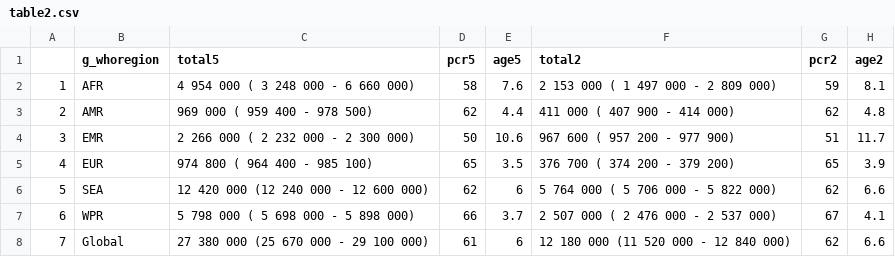
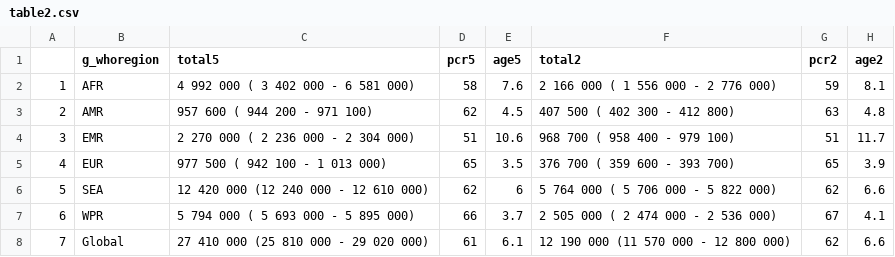
Before and after one commit to petedodd/post, a CSV file: figs/table2.csv, drawn as a sheet.

```diff
--- a/figs/table2.csv
+++ b/figs/table2.csv
@@ -1,8 +1,8 @@
 "","g_whoregion","total5","pcr5","age5","total2","pcr2","age2"
-"1","AFR"," 4 954 000 ( 3 248 000 -  6 660 000)",58,7.6," 2 153 000  ( 1 497 000 -  2 809 000)",59,8.1
-"2","AMR","   969 000 (   959 400 -    978 500)",62,4.4,"   411 000  (   407 900 -    414 000)",62,4.8
-"3","EMR"," 2 266 000 ( 2 232 000 -  2 300 000)",50,10.6,"   967 600  (   957 200 -    977 900)",51,11.7
-"4","EUR","   974 800 (   964 400 -    985 100)",65,3.5,"   376 700  (   374 200 -    379 200)",65,3.9
-"5","SEA","12 420 000 (12 240 000 - 12 600 000)",62,6," 5 764 000  ( 5 706 000 -  5 822 000)",62,6.6
-"6","WPR"," 5 798 000 ( 5 698 000 -  5 898 000)",66,3.7," 2 507 000  ( 2 476 000 -  2 537 000)",67,4.1
-"7","Global","27 380 000 (25 670 000 - 29 100 000)",61,6,"12 180 000  (11 520 000 - 12 840 000)",62,6.6
+"1","AFR"," 4 992 000 ( 3 402 000 -  6 581 000)",58,7.6," 2 166 000  ( 1 556 000 -  2 776 000)",59,8.1
+"2","AMR","   957 600 (   944 200 -    971 100)",62,4.5,"   407 500  (   402 300 -    412 800)",63,4.8
+"3","EMR"," 2 270 000 ( 2 236 000 -  2 304 000)",51,10.6,"   968 700  (   958 400 -    979 100)",51,11.7
+"4","EUR","   977 500 (   942 100 -  1 013 000)",65,3.5,"   376 700  (   359 600 -    393 700)",65,3.9
+"5","SEA","12 420 000 (12 240 000 - 12 610 000)",62,6," 5 764 000  ( 5 706 000 -  5 822 000)",62,6.6
+"6","WPR"," 5 794 000 ( 5 693 000 -  5 895 000)",66,3.7," 2 505 000  ( 2 474 000 -  2 536 000)",67,4.1
+"7","Global","27 410 000 (25 810 000 - 29 020 000)",61,6.1,"12 190 000  (11 570 000 - 12 800 000)",62,6.6
```
Also changed, not shown: figs/table1.csv, figs/table1u.csv, 30 other files.
